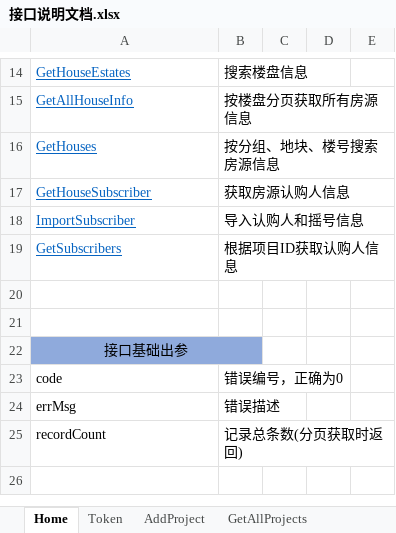
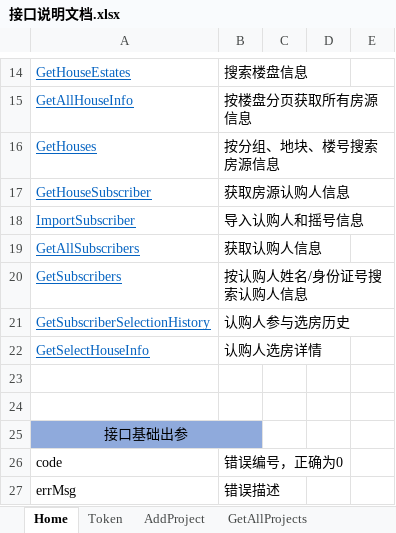
Before and after one commit to RockJiang1/HouseSelection, an Excel workbook: Doc/接口说明文档.xlsx, sheet Home, drawn as a sheet; only a part is shown, gaps mark what is left out; the shorter side is filled out with more unchanged rows; values as stored, in another font and other column widths than the file's, no borders; charts and pictures not drawn; addresses are those after the commit; the diff names each change by its address in the sheet, - before the commit and + after, or states it on an @@ line.

```diff
--- a/Doc/接口说明文档.xlsx (sheet Home)
+++ b/Doc/接口说明文档.xlsx (sheet Home)
+row 19: GetAllSubscribers | 获取认购人信息
-B20: 根据项目ID获取认购人信息
+B20: 按认购人姓名/身份证号搜索认购人信息
+row 21: GetSubscriberSelectionHistory | 认购人参与选房历史
+row 22: GetSelectHouseInfo | 认购人选房详情
```
Also changed, not shown: sheet GetSubscribers, other sheet tabs, charts or pictures, Doc/数据库表结构说明.xlsx, 32 other files.
